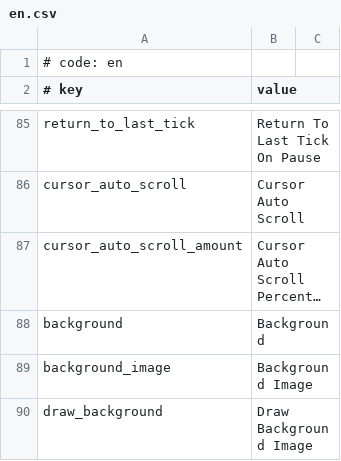
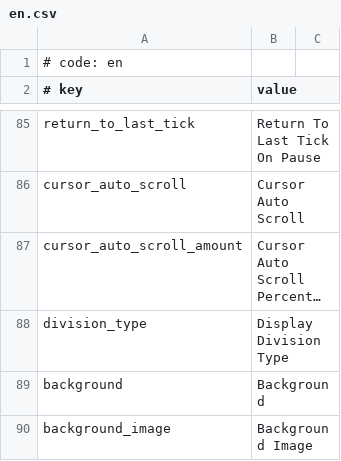
Before and after one commit to rokiri/MikuMikuWorld-EXTENDED, a CSV file: MikuMikuWorld/res/i18n/en.csv, drawn as a sheet; only a part is shown, gaps mark what is left out; the shorter side is filled out with more unchanged rows; long unchanged cells end in …; the diff names each change by its address in the sheet, - before the commit and + after, or states it on an @@ line.

Commit message:
Update: Add option to switch division type
- Measure: Classic MMW division
- Beat: Modern NS division

```diff
--- a/MikuMikuWorld/res/i18n/en.csv
+++ b/MikuMikuWorld/res/i18n/en.csv
+row 88: division_type | Display Division Type
```
Also changed, not shown: MikuMikuWorld/res/i18n/es.csv, MikuMikuWorld/res/i18n/ja.csv, 18 other files.
